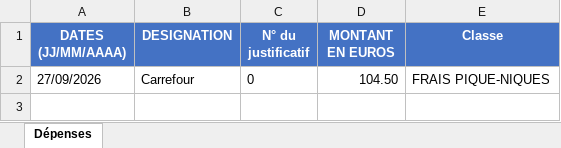
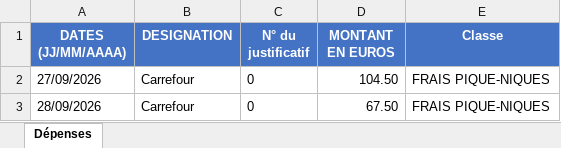
Before and after one commit to felipedpaiva-oss/Inipo, an Excel workbook: planilha/Séjour Lacs Italiens 27-09-26.xlsx, sheet Dépenses, drawn as a sheet; values as stored, in another font and other column widths than the file's, no borders; the diff names each change by its address in the sheet, - before the commit and + after, or states it on an @@ line.

```diff
--- a/planilha/Séjour Lacs Italiens 27-09-26.xlsx (sheet Dépenses)
+++ b/planilha/Séjour Lacs Italiens 27-09-26.xlsx (sheet Dépenses)
+row 3: 28/09/2026 | Carrefour | 0 | 67.50 | FRAIS PIQUE-NIQUES
```
